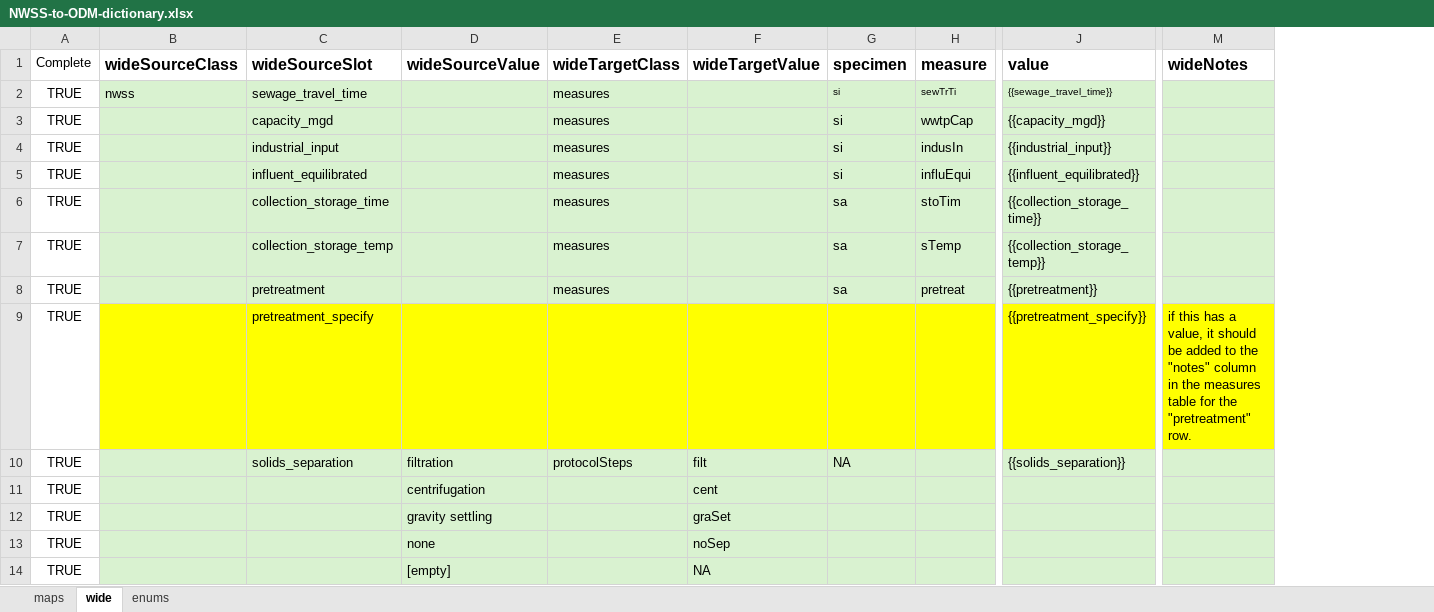
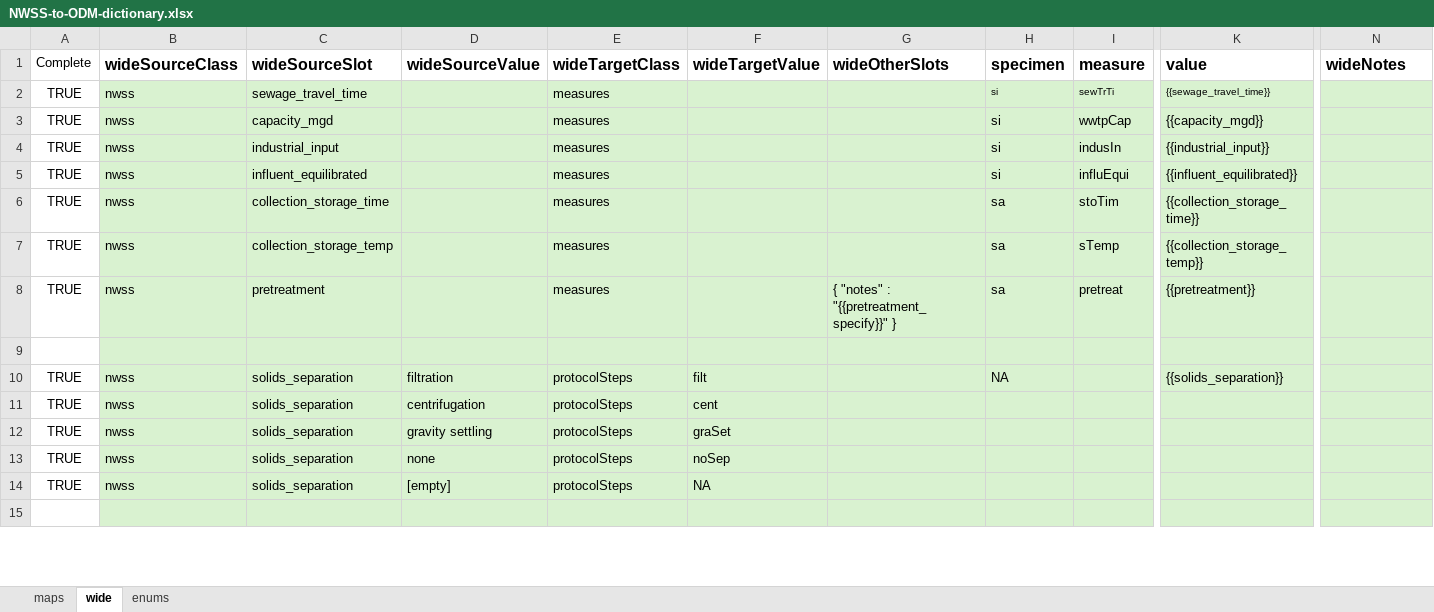
Before and after one commit to PHES-ODM/PHES-ODM-MapGenerator, an Excel workbook: data/mapping_config_files/NWSS-to-ODM-dictionary.xlsx, sheet wide, drawn as a sheet; only a part is shown, gaps mark what is left out; values as stored, in another font and other column widths than the file's, no borders; conditional formats not drawn; addresses are those after the commit; rows hold the shown columns only; the diff covers the shown part only; the diff names each change by its address in the sheet, - before the commit and + after, or states it on an @@ line.

Commit message:
Cleanup and filled in empty cells

```diff
--- a/data/mapping_config_files/NWSS-to-ODM-dictionary.xlsx (sheet wide)
+++ b/data/mapping_config_files/NWSS-to-ODM-dictionary.xlsx (sheet wide)
+column G (wideOtherSlots), row 8: { "notes" : "{{pretreatment_specify}}" }
-B3:B8 (wideSourceClass): (empty)
+B3:B8 (wideSourceClass): nwss
-row 9: TRUE |  | pretreatment_specify |  |  |  |  |  | {{pretreatment_specify}} | if this has a value, it should be added to the "notes" column in the measures table for the "pretreatment" row.
+row 9: (empty)
-B9:F9 fill: #FFFF00
+B9:F9 fill: #D9F2D0
-H9:N9 fill: #FFFF00
+H9:N9 fill: #D9F2D0
-B10:B14 (wideSourceClass): (empty)
+B10:B14 (wideSourceClass): nwss
-C11:C14 (wideSourceSlot): (empty)
+C11:C14 (wideSourceSlot): solids_separation
-E11:E14 (wideTargetClass): (empty)
+E11:E14 (wideTargetClass): protocolSteps
+row 15: (empty)
```
Also changed, not shown: other rows of this sheet, sheet maps, sheet enums, formulas that keep their value.
